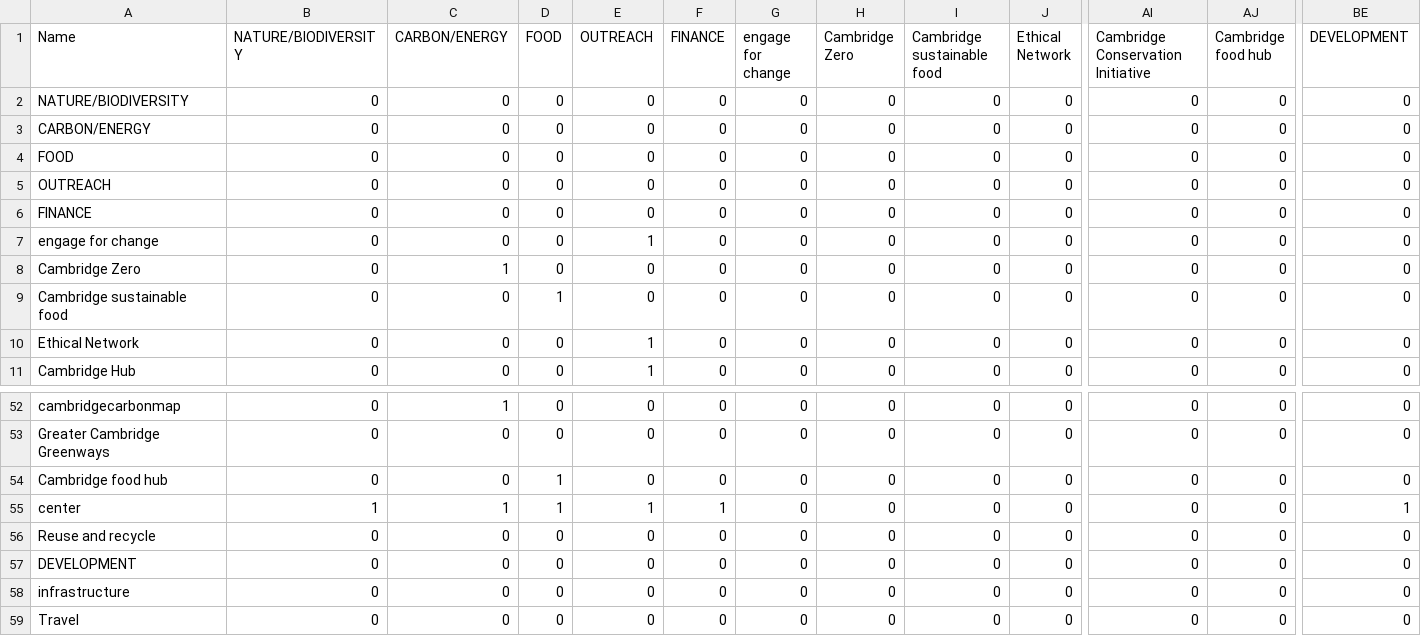
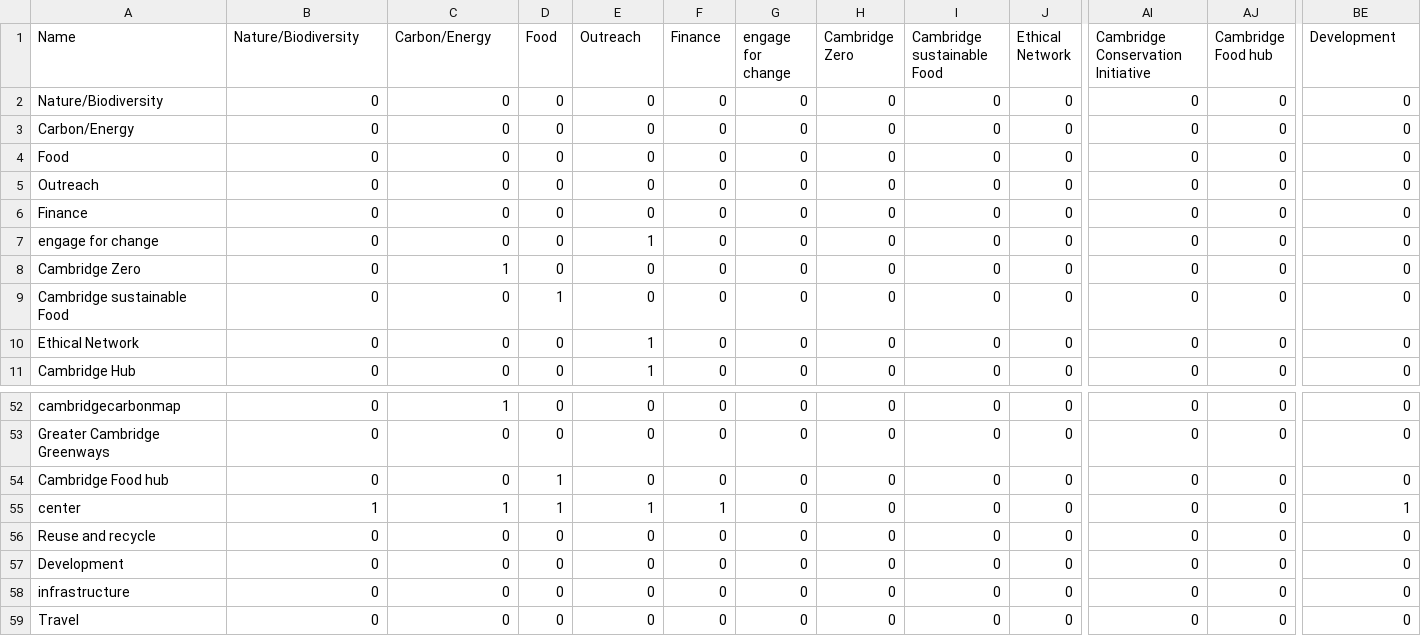
Before and after one commit to lm687/sustainable_uni_of_cam, a CSV file: in_files/adjacency_matrix.csv, drawn as a sheet; only a part is shown, gaps mark what is left out; the diff names each change by its address in the sheet, - before the commit and + after, or states it on an @@ line.

```diff
--- a/in_files/adjacency_matrix.csv
+++ b/in_files/adjacency_matrix.csv
-B1: NATURE/BIODIVERSITY
+B1: Nature/Biodiversity
-C1: CARBON/ENERGY
+C1: Carbon/Energy
-D1: FOOD
+D1: Food
-E1: OUTREACH
+E1: Outreach
-F1: FINANCE
+F1: Finance
-I1: Cambridge sustainable food
+I1: Cambridge sustainable Food
-AJ1: Cambridge food hub
+AJ1: Cambridge Food hub
-BE1: DEVELOPMENT
+BE1: Development
-A2 (Name): NATURE/BIODIVERSITY
+A2 (Name): Nature/Biodiversity
-A3 (Name): CARBON/ENERGY
+A3 (Name): Carbon/Energy
-A4 (Name): FOOD
+A4 (Name): Food
-A5 (Name): OUTREACH
+A5 (Name): Outreach
-A6 (Name): FINANCE
+A6 (Name): Finance
-A9 (Name): Cambridge sustainable food
+A9 (Name): Cambridge sustainable Food
-A54 (Name): Cambridge food hub
+A54 (Name): Cambridge Food hub
-A57 (Name): DEVELOPMENT
+A57 (Name): Development
```
Also changed, not shown: 7 other files.
